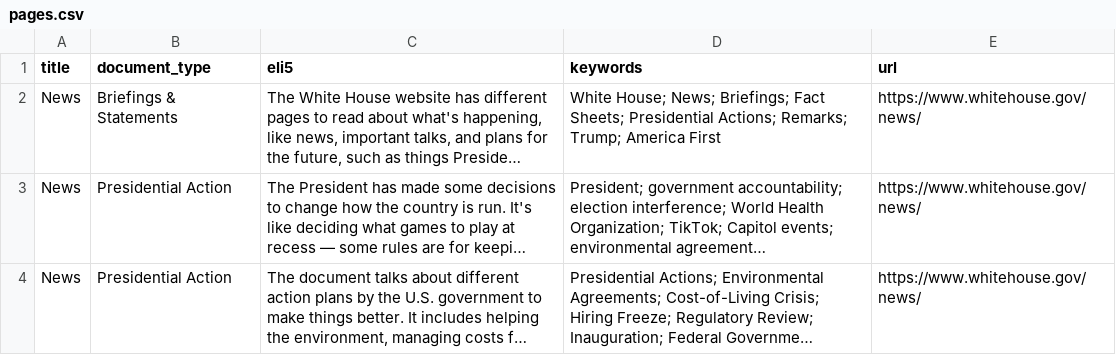
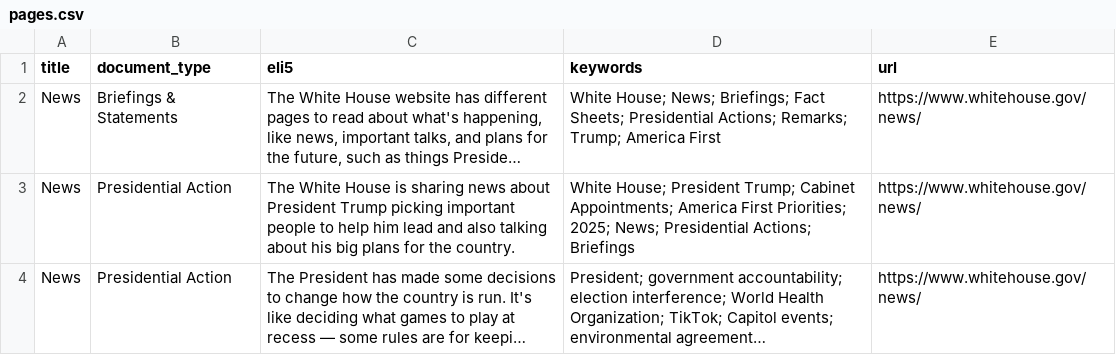
Before and after one commit to mjbommar/wh-pa, a CSV file: pages.csv, drawn as a sheet; only a part is shown; the shorter side is filled out with more unchanged rows; long unchanged cells end in …; the diff covers the shown part only; the diff names each change by its address in the sheet, - before the commit and + after, or states it on an @@ line.

```diff
--- a/pages.csv
+++ b/pages.csv
+row 3: News | Presidential Action | The White House is sharing news about President Trump picking important people to help him lead and also talking about his big plans for the country. | White House; President Trump; Cabinet Appointments; America First Priorities; 2025; News; Presidential Actions; Briefings | https://www.whitehouse.gov/news/
```
Also changed, not shown: 4 added rows elsewhere in this file, 16 other files.
